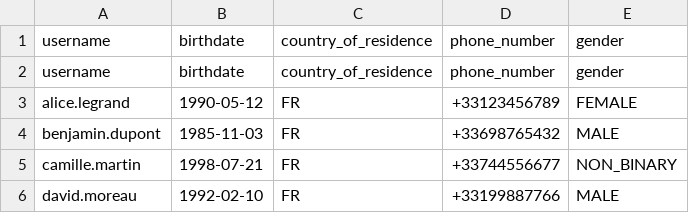
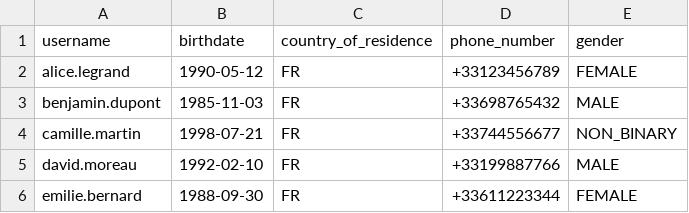
Before and after one commit to Florent-Callaou/user-registration-api, a CSV file: src/main/resources/liquibase/changelog/v1.0/test-datas/users.csv, drawn as a sheet; only a part is shown; the shorter side is filled out with more unchanged rows; the diff names each change by its address in the sheet, - before the commit and + after, or states it on an @@ line.

Commit message:
fix: fix users.csv data file

```diff
--- a/src/main/resources/liquibase/changelog/v1.0/test-datas/users.csv
+++ b/src/main/resources/liquibase/changelog/v1.0/test-datas/users.csv
-row 2: username | birthdate | country_of_residence | phone_number | gender
```
